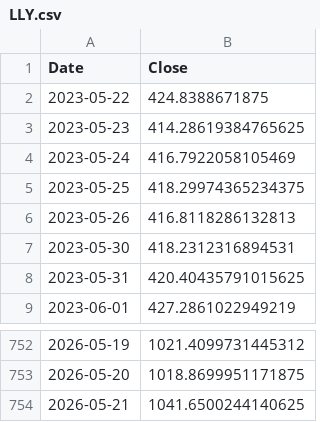
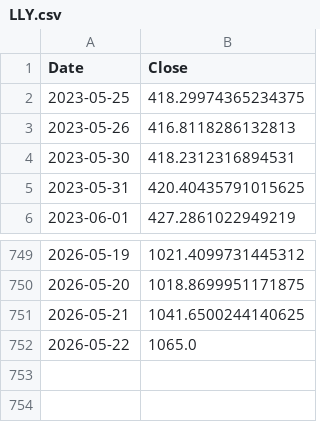
Before and after one commit to MLGTRex/fluffy-spork7, a CSV file: Stage 4 DRAFT/cache/prices/LLY.csv, drawn as a sheet; only a part is shown, gaps mark what is left out.

```diff
--- a/Stage 4 DRAFT/cache/prices/LLY.csv
+++ b/Stage 4 DRAFT/cache/prices/LLY.csv
@@ -1,5 +1,2 @@
 Date,Close
-2023-05-22,424.8388671875
-2023-05-23,414.28619384765625
-2023-05-24,416.7922058105469
 2023-05-25,418.29974365234375
@@ -754 +751,2 @@ Date,Close
 2026-05-21,1041.6500244140625
+2026-05-22,1065.0
```
Also changed, not shown: Stage 4 DRAFT/cache/prices/ALL.csv, Stage 4 DRAFT/cache/prices/MA.csv, 51 other files.
